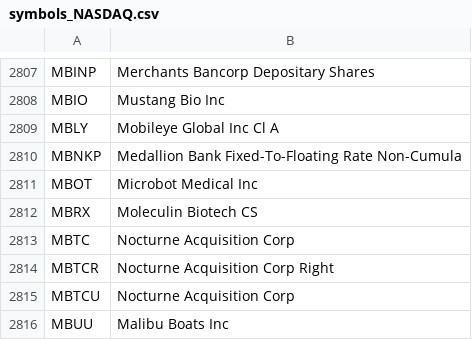
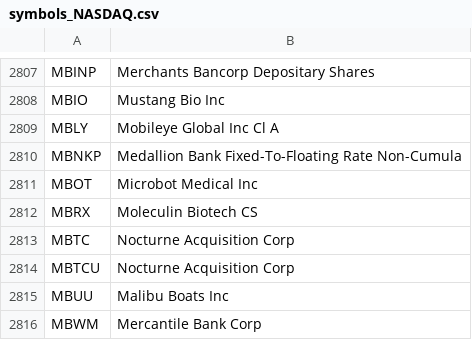
Before and after one commit to JasonHertz/finance, a CSV file: symbols_NASDAQ.csv, drawn as a sheet; only a part is shown, gaps mark what is left out; the shorter side is filled out with more unchanged rows.

Commit message:
Update symbols_NASDAQ.csv

```diff
--- a/symbols_NASDAQ.csv
+++ b/symbols_NASDAQ.csv
@@ -2813,3 +2813,2 @@ MBRX,Moleculin Biotech CS
 MBTC,Nocturne Acquisition Corp
-MBTCR,Nocturne Acquisition Corp Right
 MBTCU,Nocturne Acquisition Corp
```
